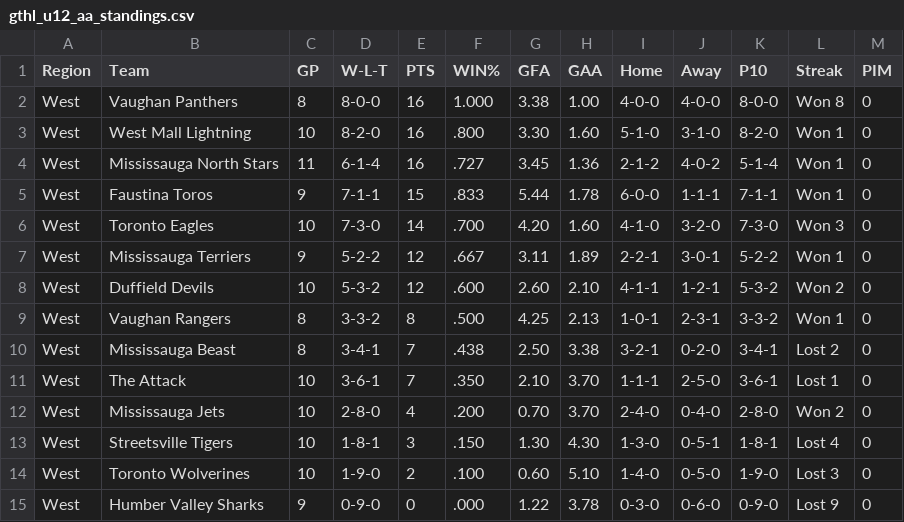
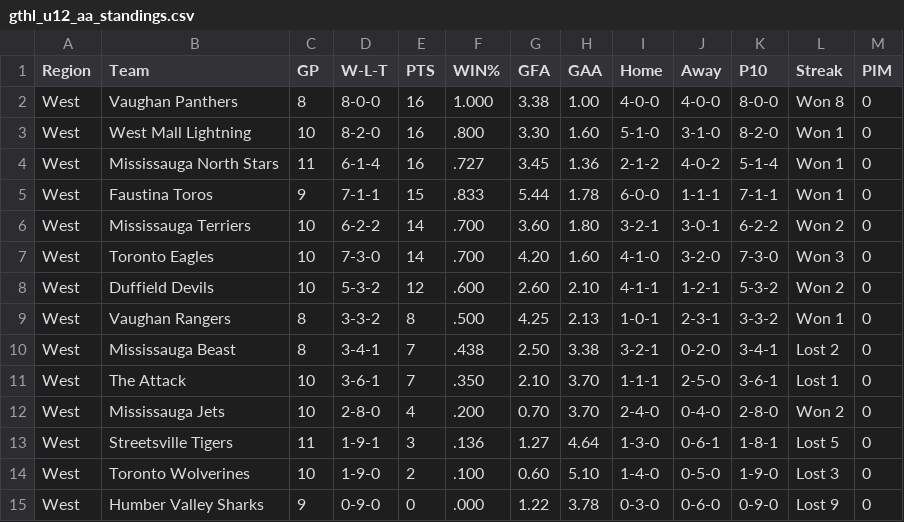
Before and after one commit to mcancilla1971/gthl-hockey-tracker, a CSV file: gthl_u12_aa_standings.csv, drawn as a sheet; only a part is shown.

```diff
--- a/gthl_u12_aa_standings.csv
+++ b/gthl_u12_aa_standings.csv
@@ -5,4 +5,4 @@ West,Mississauga North Stars,11,6-1-4,16,.727,3.45,1.36,2-1-2,4-0-2,5-1-4,Won 1,
 West,Faustina Toros,9,7-1-1,15,.833,5.44,1.78,6-0-0,1-1-1,7-1-1,Won 1,0
+West,Mississauga Terriers,10,6-2-2,14,.700,3.60,1.80,3-2-1,3-0-1,6-2-2,Won 2,0
 West,Toronto Eagles,10,7-3-0,14,.700,4.20,1.60,4-1-0,3-2-0,7-3-0,Won 3,0
-West,Mississauga Terriers,9,5-2-2,12,.667,3.11,1.89,2-2-1,3-0-1,5-2-2,Won 1,0
 West,Duffield Devils,10,5-3-2,12,.600,2.60,2.10,4-1-1,1-2-1,5-3-2,Won 2,0
@@ -12,3 +12,3 @@ West,The Attack,10,3-6-1,7,.350,2.10,3.70,1-1-1,2-5-0,3-6-1,Lost 1,0
 West,Mississauga Jets,10,2-8-0,4,.200,0.70,3.70,2-4-0,0-4-0,2-8-0,Won 2,0
-West,Streetsville Tigers,10,1-8-1,3,.150,1.30,4.30,1-3-0,0-5-1,1-8-1,Lost 4,0
+West,Streetsville Tigers,11,1-9-1,3,.136,1.27,4.64,1-3-0,0-6-1,1-8-1,Lost 5,0
 West,Toronto Wolverines,10,1-9-0,2,.100,0.60,5.10,1-4-0,0-5-0,1-9-0,Lost 3,0
```
